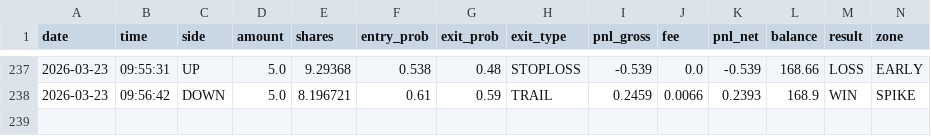
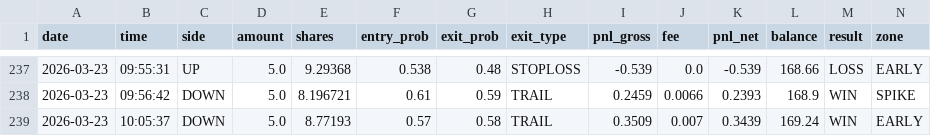
Before and after one commit to gutu99/bot-dashboard, a CSV file: Test.csv, drawn as a sheet; only a part is shown, gaps mark what is left out; rows hold the shown columns only; the diff names each change by its address in the sheet, - before the commit and + after, or states it on an @@ line.

```diff
--- a/Test.csv
+++ b/Test.csv
+row 239: 2026-03-23 | 10:05:37 | DOWN | 5.0 | 8.77193 | 0.57 | 0.58 | TRAIL | 0.3509 | 0.007 | 0.3439 | 169.24 | WIN | EARLY
```
Also changed, not shown: Test1.csv.
